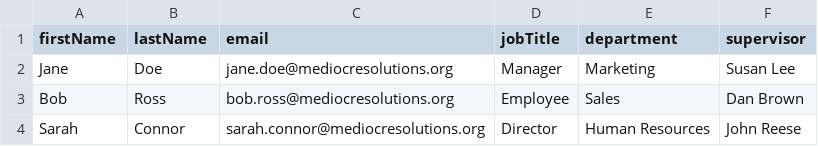
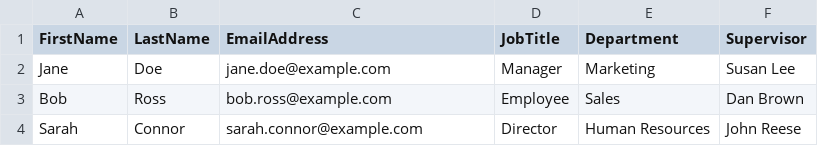
Before and after one commit to RyanEskridge/SmellsPhishy, a CSV file: data/test.csv, drawn as a sheet.

Commit message:
Updated targets and lists.

```diff
--- a/data/test.csv
+++ b/data/test.csv
@@ -1,4 +1,4 @@
-firstName,lastName,email,jobTitle,department,supervisor
-Jane,Doe,jane.doe@mediocresolutions.org,Manager,Marketing,Susan Lee
-Bob,Ross,bob.ross@mediocresolutions.org,Employee,Sales,Dan Brown
-Sarah,Connor,sarah.connor@mediocresolutions.org,Director,Human Resources,John Reese
+FirstName,LastName,EmailAddress,JobTitle,Department,Supervisor
+Jane,Doe,jane.doe@example.com,Manager,Marketing,Susan Lee
+Bob,Ross,bob.ross@example.com,Employee,Sales,Dan Brown
+Sarah,Connor,sarah.connor@example.com,Director,Human Resources,John Reese
```
Also changed, not shown: presentation/test.csv, 31 other files.
